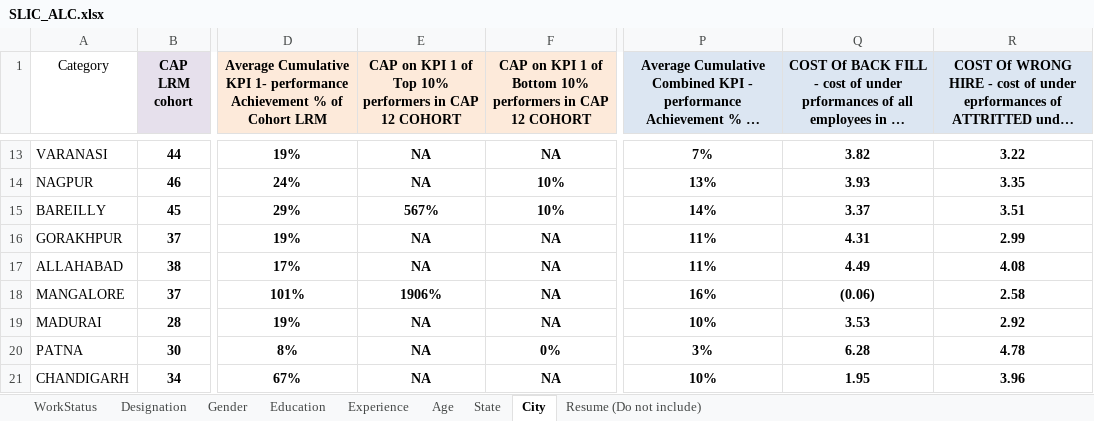
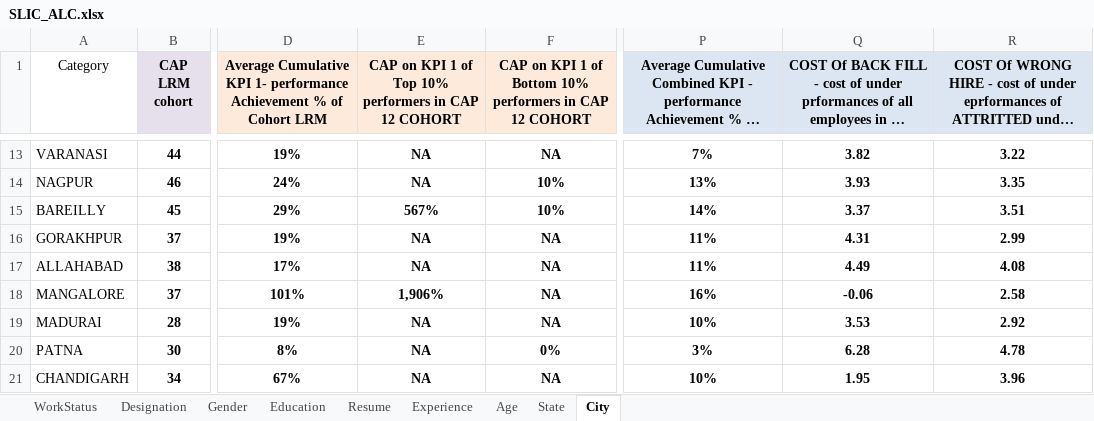
Before and after one commit to Vedhanth123/SLIC-COR-13, an Excel workbook: data/SLIC_ALC.xlsx, sheet City, drawn as a sheet; only a part is shown, gaps mark what is left out; long unchanged cells end in …; values as stored, in another font and other column widths than the file's, no borders; the diff names each change by its address in the sheet, - before the commit and + after, or states it on an @@ line.

```diff
--- a/data/SLIC_ALC.xlsx (sheet City)
+++ b/data/SLIC_ALC.xlsx (sheet City)
-sheet tab: Resume (Do not include)
+sheet tab: Resume
@@ sheet tab order changed: WorkStatus | Designation | Gender | Education | Resume | Experience | Age | State | City @@
-E18: 1906%
+E18: 1,906%
-Q18: (0.06)
+Q18: -0.06
```
Also changed, not shown: sheet Experience, sheet Gender, sheet Designation, sheet Education, sheet WorkStatus, sheet Age, 3 other files.
